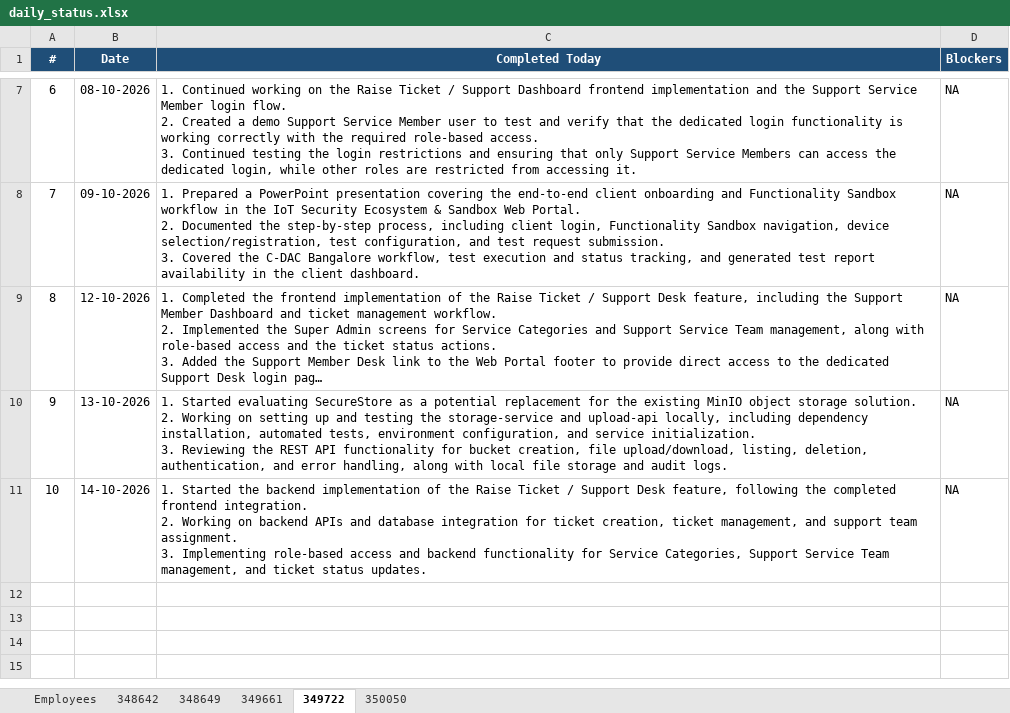
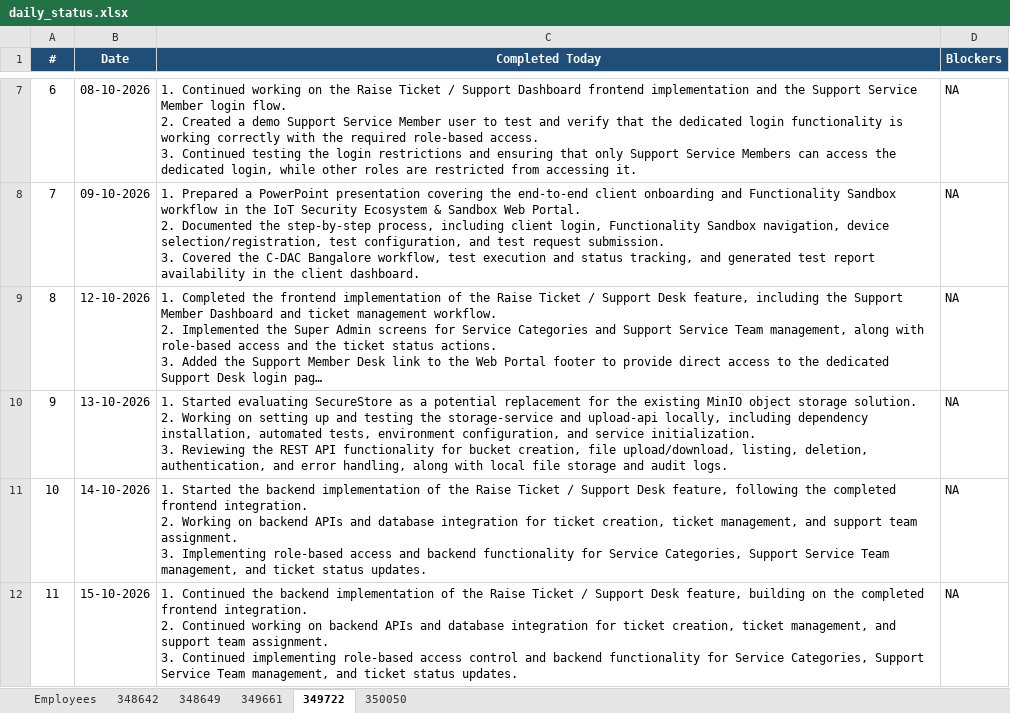
Before and after one commit to vishnumohan350050/webportal-daily-status, an Excel workbook: daily_status.xlsx, sheet 349722, drawn as a sheet; only a part is shown, gaps mark what is left out; long unchanged cells end in …; values as stored, in another font and other column widths than the file's, no borders; ↵ is a line break in a cell; the diff names each change by its address in the sheet, - before the commit and + after, or states it on an @@ line.

Commit message:
Daily status update (run 38733386951)

```diff
--- a/daily_status.xlsx (sheet 349722)
+++ b/daily_status.xlsx (sheet 349722)
+row 12: 11 | 15-10-2026 | 1. Continued the backend implementation of the Raise Ticket / Support Desk feature, building on the completed frontend integration. ↵ 2. Continued working on backend APIs and database integration for ticket creation, ticket management, and support team assignment. ↵ 3. Continued implementing role-based access control and backend functionality for Service Categories, Support Service Team management, and ticket status updates. | NA
```
